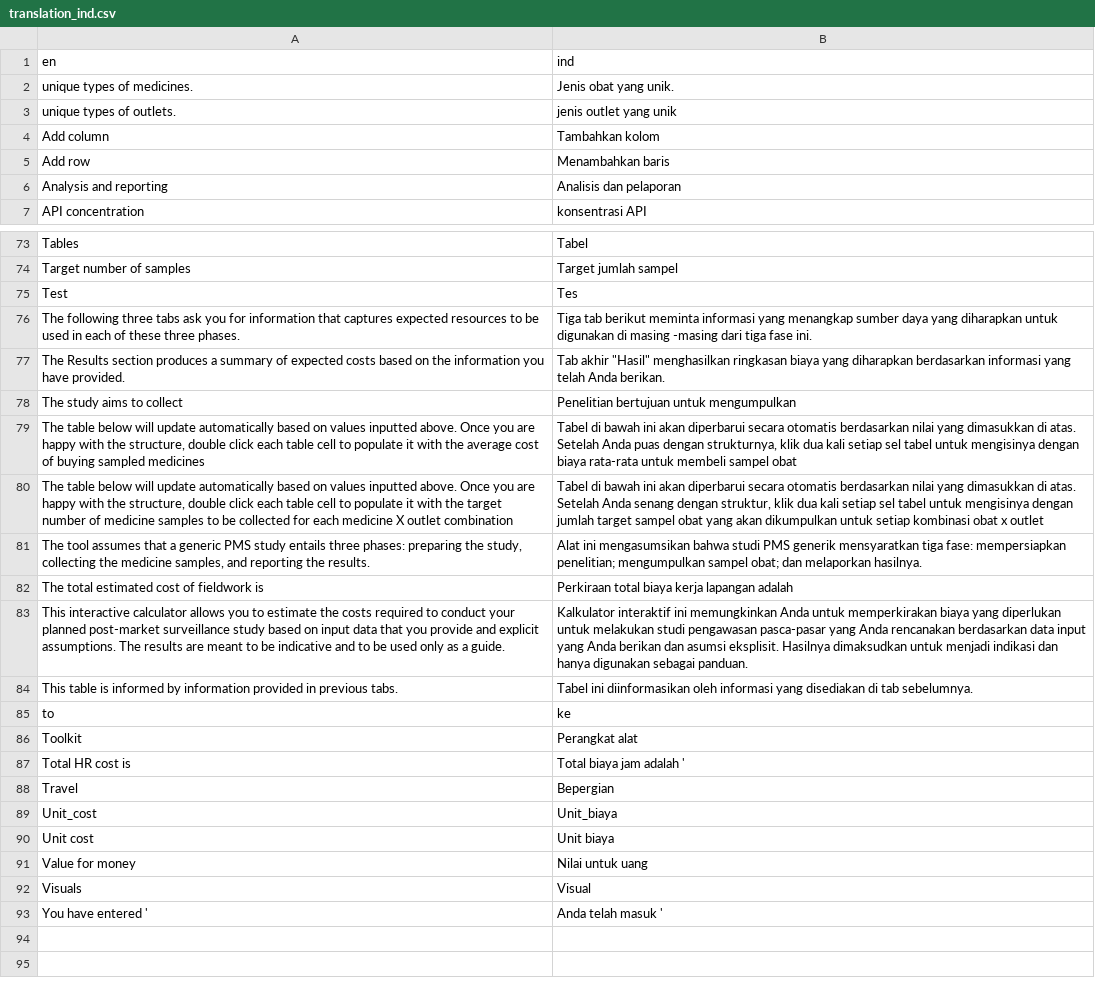
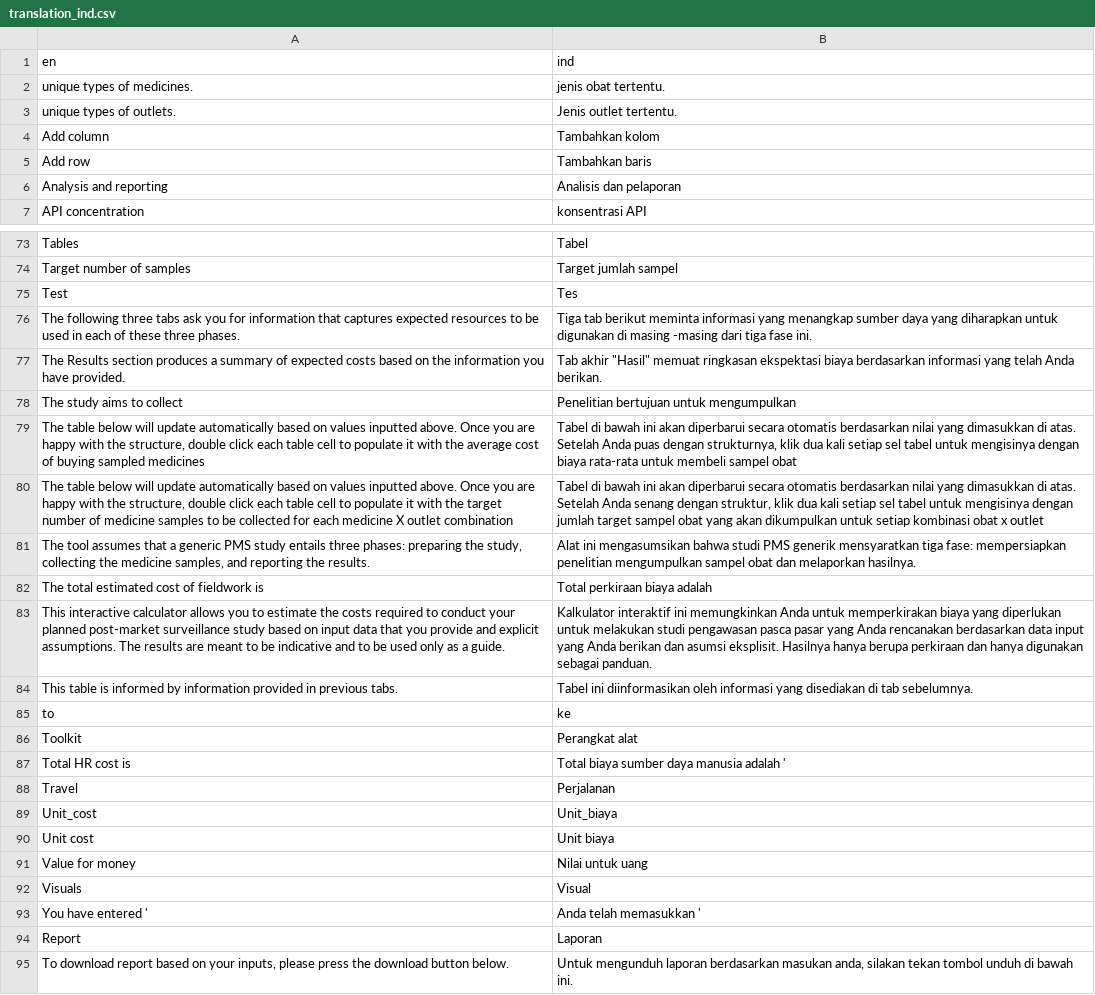
Before and after one commit to adriangh3orghe/STARmeds_dash, a CSV file: translation_sara/translation_ind.csv, drawn as a sheet; only a part is shown, gaps mark what is left out; the diff covers the shown part only.

```diff
--- a/translation_sara/translation_ind.csv
+++ b/translation_sara/translation_ind.csv
@@ -1,6 +1,6 @@
 en,ind
- unique types of medicines., Jenis obat yang unik.
- unique types of outlets., jenis outlet yang unik
+ unique types of medicines.,jenis obat tertentu.
+ unique types of outlets.,Jenis outlet tertentu.
 Add column,Tambahkan kolom
-Add row,Menambahkan baris
+Add row,Tambahkan baris
 Analysis and reporting,Analisis dan pelaporan
@@ -76,3 +76,3 @@ Test,Tes
 The following three tabs ask you for information that captures expected resources to be used in each of these three phases.,Tiga tab berikut meminta informasi yang menangkap sumber daya yang diharapkan untuk digunakan di masing -masing dari tiga fase ini.
-The Results section produces a summary of expected costs based on the information you have provided.,"Tab akhir ""Hasil"" menghasilkan ringkasan biaya yang diharapkan berdasarkan informasi yang telah Anda berikan."
+The Results section produces a summary of expected costs based on the information you have provided.,"Tab akhir ""Hasil"" memuat ringkasan ekspektasi biaya berdasarkan informasi yang telah Anda berikan."
 The study aims to collect ,Penelitian bertujuan untuk mengumpulkan
@@ -80,5 +80,5 @@ The study aims to collect ,Penelitian bertujuan untuk mengumpulkan
 "The table below will update automatically based on values inputted above. Once you are happy with the structure, double click each table cell to populate it with the target number of medicine samples to be collected for each medicine X outlet combination","Tabel di bawah ini akan diperbarui secara otomatis berdasarkan nilai yang dimasukkan di atas. Setelah Anda senang dengan struktur, klik dua kali setiap sel tabel untuk mengisinya dengan jumlah target sampel obat yang akan dikumpulkan untuk setiap kombinasi obat x outlet"
-"The tool assumes that a generic PMS study entails three phases: preparing the study, collecting the medicine samples, and reporting the results.",Alat ini mengasumsikan bahwa studi PMS generik mensyaratkan tiga fase: mempersiapkan penelitian; mengumpulkan sampel obat; dan melaporkan hasilnya.
-The total estimated cost of fieldwork is,Perkiraan total biaya kerja lapangan adalah
-This interactive calculator allows you to estimate the costs required to conduct your planned post-market surveillance study based on input data that you provide and explicit assumptions. The results are meant to be indicative and to be used only as a guide.,Kalkulator interaktif ini memungkinkan Anda untuk memperkirakan biaya yang diperlukan untuk melakukan studi pengawasan pasca-pasar yang Anda rencanakan berdasarkan data input yang Anda berikan dan asumsi eksplisit. Hasilnya dimaksudkan untuk menjadi indikasi dan hanya digunakan sebagai panduan.
+"The tool assumes that a generic PMS study entails three phases: preparing the study, collecting the medicine samples, and reporting the results.",Alat ini mengasumsikan bahwa studi PMS generik mensyaratkan tiga fase: mempersiapkan penelitian mengumpulkan sampel obat dan melaporkan hasilnya.
+The total estimated cost of fieldwork is,Total perkiraan biaya adalah
+This interactive calculator allows you to estimate the costs required to conduct your planned post-market surveillance study based on input data that you provide and explicit assumptions. The results are meant to be indicative and to be used only as a guide.,Kalkulator interaktif ini memungkinkan Anda untuk memperkirakan biaya yang diperlukan untuk melakukan studi pengawasan pasca pasar yang Anda rencanakan berdasarkan data input yang Anda berikan dan asumsi eksplisit. Hasilnya hanya berupa perkiraan dan hanya digunakan sebagai panduan.
 This table is informed by information provided in previous tabs.,Tabel ini diinformasikan oleh informasi yang disediakan di tab sebelumnya.
@@ -86,4 +86,4 @@ to,ke
 Toolkit,Perangkat alat
-Total HR cost is ,Total biaya jam adalah '
-Travel,Bepergian
+Total HR cost is ,Total biaya sumber daya manusia adalah '
+Travel,Perjalanan
 Unit_cost,Unit_biaya
@@ -92,2 +92,4 @@ Value for money,Nilai untuk uang
 Visuals,Visual
-You have entered ',Anda telah masuk '
+You have entered ',Anda telah memasukkan '
+Report,Laporan
+"To download report based on your inputs, please press the download button below.","Untuk mengunduh laporan berdasarkan masukan anda, silakan tekan tombol unduh di bawah ini."
```
Also changed, not shown: 14 edited cells elsewhere in this file, 1 other file.
